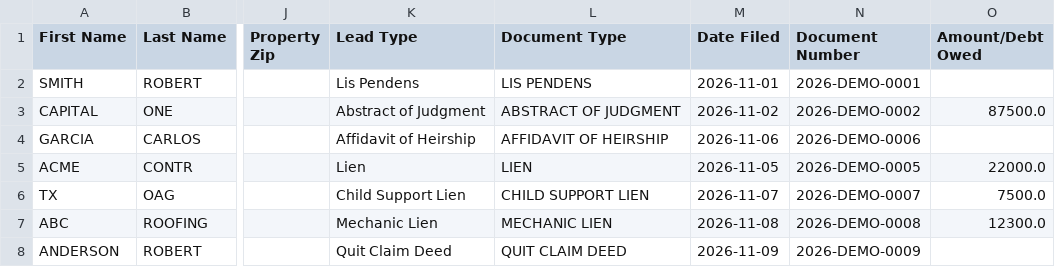
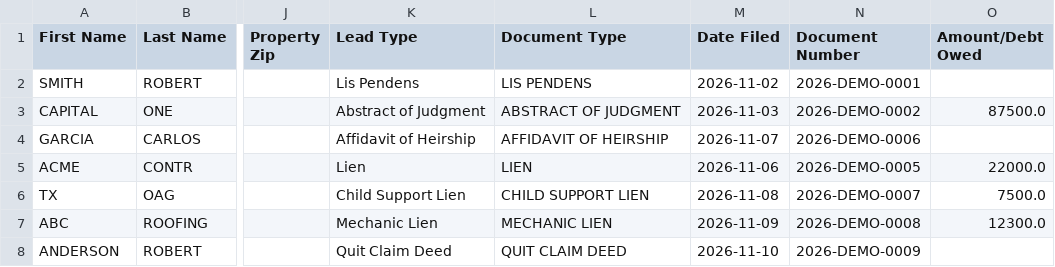
Before and after one commit to lucarebuffi-rgr/Hill-County-TX-Leads, a CSV file: data/ghl_export.csv, drawn as a sheet; only a part is shown, gaps mark what is left out; the diff names each change by its address in the sheet, - before the commit and + after, or states it on an @@ line.

```diff
--- a/data/ghl_export.csv
+++ b/data/ghl_export.csv
-M2 (Date Filed): 2026-11-01
+M2 (Date Filed): 2026-11-02
-M3 (Date Filed): 2026-11-02
+M3 (Date Filed): 2026-11-03
-M4 (Date Filed): 2026-11-06
+M4 (Date Filed): 2026-11-07
-M5 (Date Filed): 2026-11-05
+M5 (Date Filed): 2026-11-06
-M6 (Date Filed): 2026-11-07
+M6 (Date Filed): 2026-11-08
-M7 (Date Filed): 2026-11-08
+M7 (Date Filed): 2026-11-09
-M8 (Date Filed): 2026-11-09
+M8 (Date Filed): 2026-11-10
```
Also changed, not shown: 2 other files.
